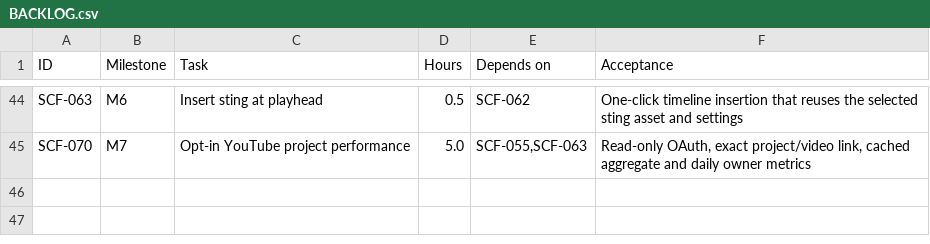
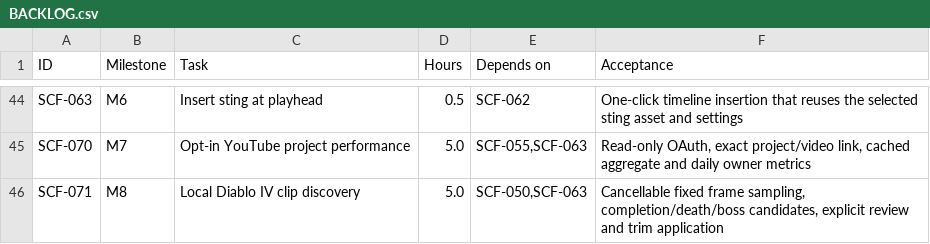
Before and after one commit to clschalkwyk/skulld-clips, a CSV file: delivery/BACKLOG.csv, drawn as a sheet; only a part is shown, gaps mark what is left out; the diff names each change by its address in the sheet, - before the commit and + after, or states it on an @@ line.

```diff
--- a/delivery/BACKLOG.csv
+++ b/delivery/BACKLOG.csv
+row 46: SCF-071 | M8 | Local Diablo IV clip discovery | 5.0 | SCF-050,SCF-063 | Cancellable fixed frame sampling, completion/death/boss candidates, explicit review and trim application
```
Also changed, not shown: quality/TRACEABILITY.csv, 26 other files.
